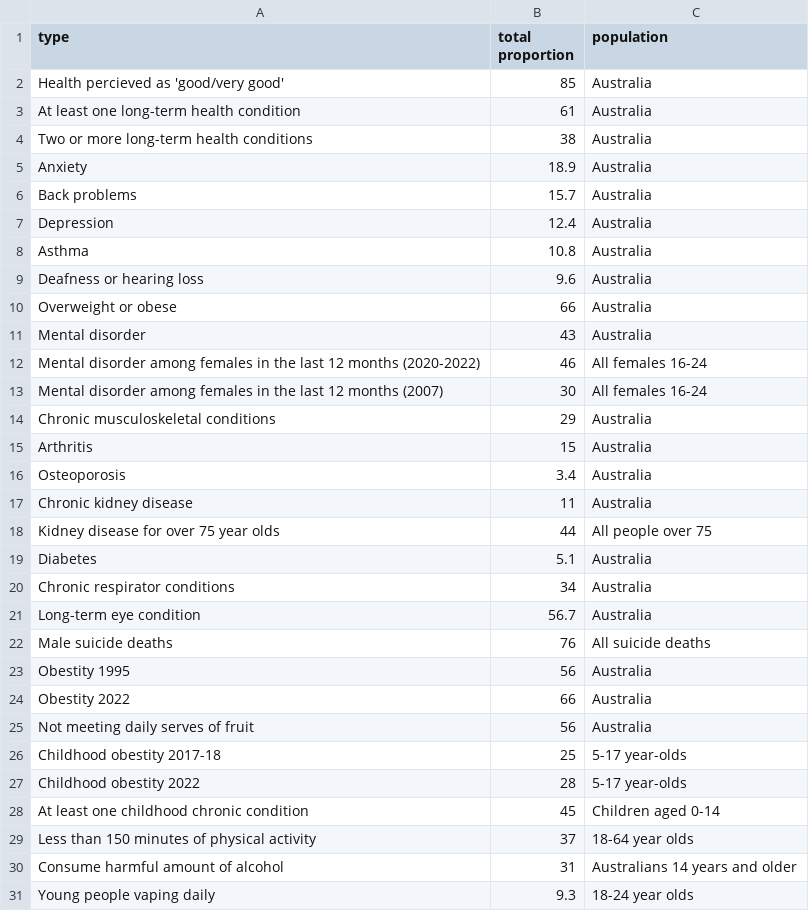
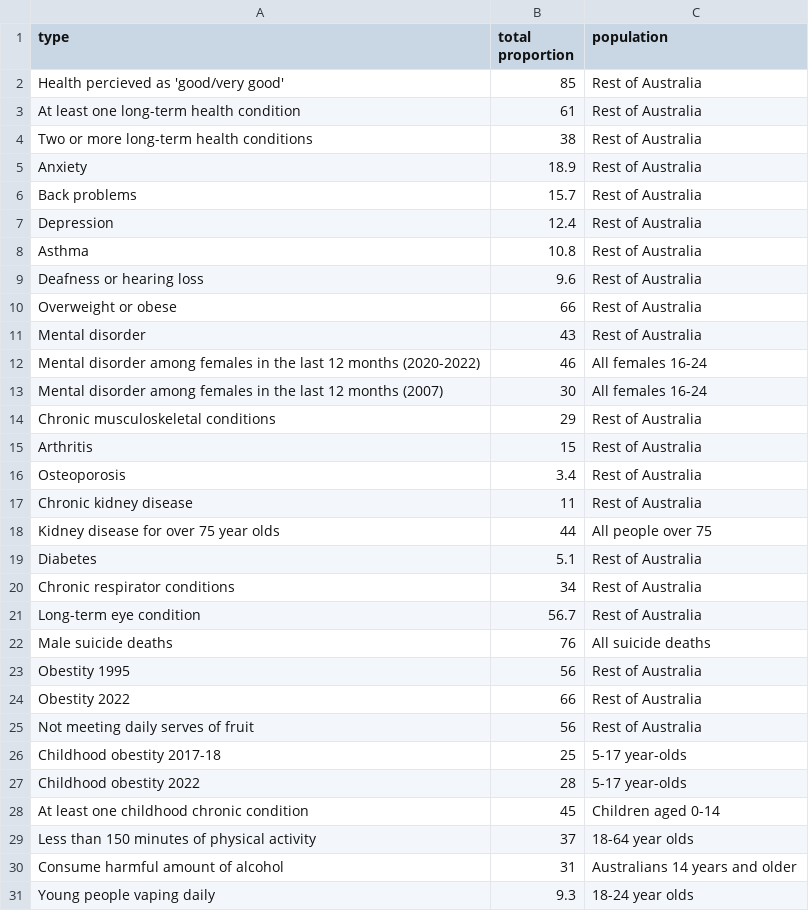
Before and after one commit to conversation/Health-of-Australians-scrolly, a CSV file: assets/data.csv, drawn as a sheet; only a part is shown; the diff covers the shown part only.

```diff
--- a/assets/data.csv
+++ b/assets/data.csv
@@ -1,26 +1,26 @@
 type,total proportion,population
-Health percieved as 'good/very good',85,Australia
-At least one long-term health condition,61,Australia
-Two or more long-term health conditions,38,Australia
-Anxiety,18.9,Australia
-Back problems,15.7,Australia
-Depression,12.4,Australia
-Asthma,10.8,Australia
-Deafness or hearing loss,9.6,Australia
-Overweight or obese,66,Australia
-Mental disorder,43,Australia
+Health percieved as 'good/very good',85,Rest of Australia
+At least one long-term health condition,61,Rest of Australia
+Two or more long-term health conditions,38,Rest of Australia
+Anxiety,18.9,Rest of Australia
+Back problems,15.7,Rest of Australia
+Depression,12.4,Rest of Australia
+Asthma,10.8,Rest of Australia
+Deafness or hearing loss,9.6,Rest of Australia
+Overweight or obese,66,Rest of Australia
+Mental disorder,43,Rest of Australia
 Mental disorder among females in the last 12 months (2020-2022),46,All females 16-24
 Mental disorder among females in the last 12 months (2007),30,All females 16-24
-Chronic musculoskeletal conditions,29,Australia
-Arthritis,15,Australia
-Osteoporosis,3.4,Australia
-Chronic kidney disease,11,Australia
+Chronic musculoskeletal conditions,29,Rest of Australia
+Arthritis,15,Rest of Australia
+Osteoporosis,3.4,Rest of Australia
+Chronic kidney disease,11,Rest of Australia
 Kidney disease for over 75 year olds,44,All people over 75
-Diabetes,5.1,Australia
-Chronic respirator conditions,34,Australia
-Long-term eye condition,56.7,Australia
+Diabetes,5.1,Rest of Australia
+Chronic respirator conditions,34,Rest of Australia
+Long-term eye condition,56.7,Rest of Australia
 Male suicide deaths,76,All suicide deaths
-Obestity 1995,56,Australia
-Obestity 2022,66,Australia
-Not meeting daily serves of fruit,56,Australia
+Obestity 1995,56,Rest of Australia
+Obestity 2022,66,Rest of Australia
+Not meeting daily serves of fruit,56,Rest of Australia
 Childhood obestity 2017-18,25,5-17 year-olds
```
Also changed, not shown: 1 added row and 2 edited cells elsewhere in this file, 4 other files.
